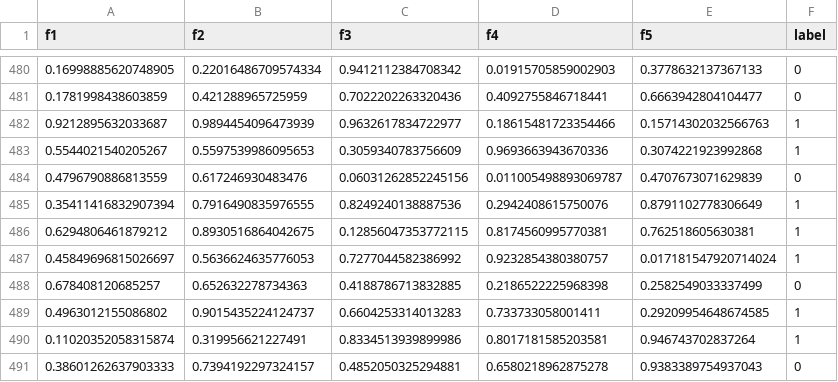
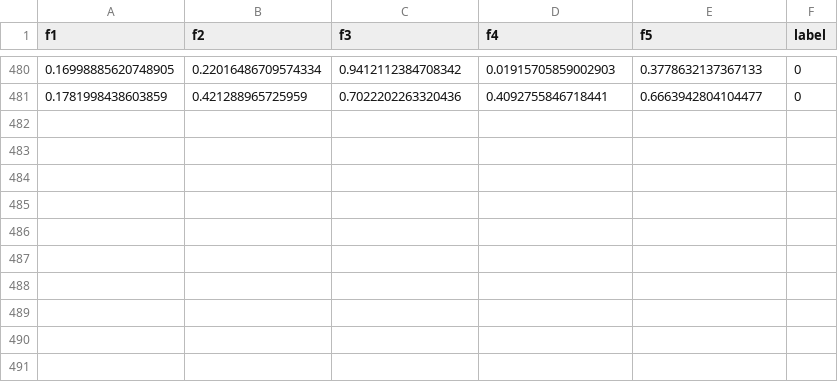
Before and after one commit to Qanat-Abbas/ml-lab-midterm-qanat-abbas, a CSV file: dataset/train.csv, drawn as a sheet; only a part is shown, gaps mark what is left out; the diff names each change by its address in the sheet, - before the commit and + after, or states it on an @@ line.

Commit message:
Update train.csv

```diff
--- a/dataset/train.csv
+++ b/dataset/train.csv
-row 482: 0.9212895632033687 | 0.9894454096473939 | 0.9632617834722977 | 0.18615481723354466 | 0.15714302032566763 | 1
-row 483: 0.5544021540205267 | 0.5597539986095653 | 0.3059340783756609 | 0.9693663943670336 | 0.3074221923992868 | 1
-row 484: 0.4796790886813559 | 0.617246930483476 | 0.06031262852245156 | 0.011005498893069787 | 0.4707673071629839 | 0
-row 485: 0.35411416832907394 | 0.7916490835976555 | 0.8249240138887536 | 0.2942408615750076 | 0.8791102778306649 | 1
-row 486: 0.6294806461879212 | 0.8930516864042675 | 0.12856047353772115 | 0.8174560995770381 | 0.762518605630381 | 1
-row 487: 0.45849696815026697 | 0.5636624635776053 | 0.7277044582386992 | 0.9232854380380757 | 0.017181547920714024 | 1
-row 488: 0.678408120685257 | 0.652632278734363 | 0.4188786713832885 | 0.2186522225968398 | 0.2582549033337499 | 0
-row 489: 0.4963012155086802 | 0.9015435224124737 | 0.6604253314013283 | 0.733733058001411 | 0.29209954648674585 | 1
-row 490: 0.11020352058315874 | 0.319956621227491 | 0.8334513939899986 | 0.8017181585203581 | 0.946743702837264 | 1
-row 491: 0.38601262637903333 | 0.7394192297324157 | 0.4852050325294881 | 0.6580218962875278 | 0.9383389754937043 | 0
```
